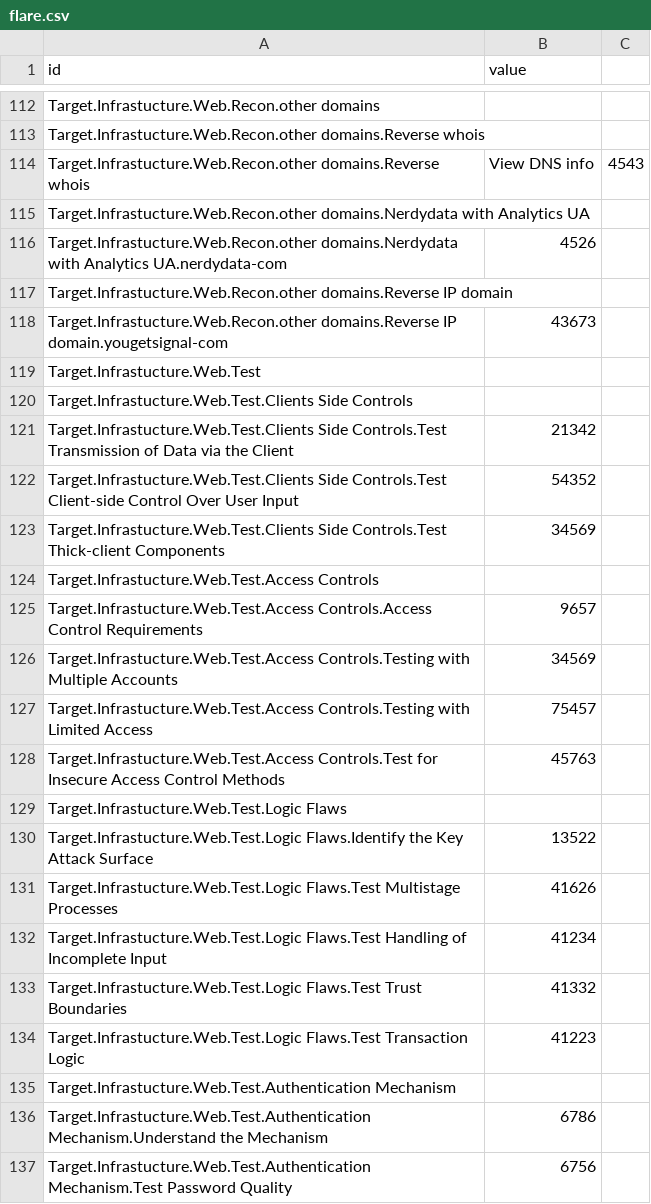
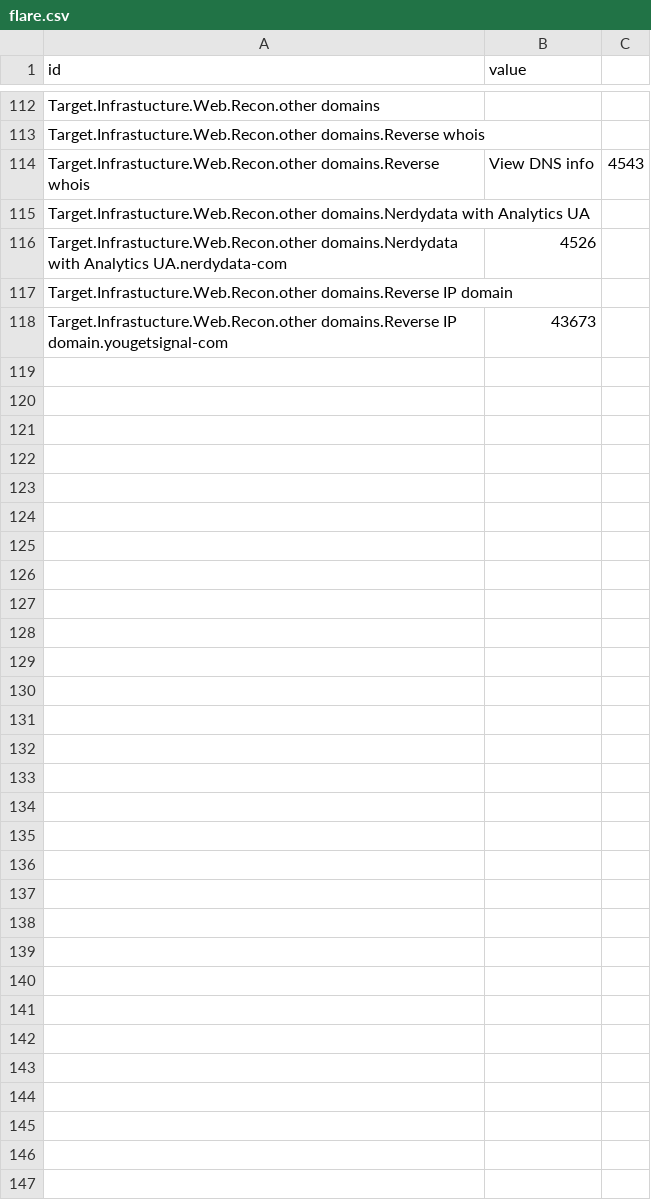
Before and after one commit to dynamicparallax/dynamicparallax.github.io, a CSV file: pages/flare.csv, drawn as a sheet; only a part is shown, gaps mark what is left out; the diff covers the shown part only; the diff names each change by its address in the sheet, - before the commit and + after, or states it on an @@ line.

Commit message:
Update flare.csv

```diff
--- a/pages/flare.csv
+++ b/pages/flare.csv
-row 119: Target.Infrastucture.Web.Test
-row 120: Target.Infrastucture.Web.Test.Clients Side Controls
-row 121: Target.Infrastucture.Web.Test.Clients Side Controls.Test Transmission of Data via the Client | 21342
-row 122: Target.Infrastucture.Web.Test.Clients Side Controls.Test Client-side Control Over User Input | 54352
-row 123: Target.Infrastucture.Web.Test.Clients Side Controls.Test Thick-client Components | 34569
-row 124: Target.Infrastucture.Web.Test.Access Controls
-row 125: Target.Infrastucture.Web.Test.Access Controls.Access Control Requirements | 9657
-row 126: Target.Infrastucture.Web.Test.Access Controls.Testing with Multiple Accounts | 34569
-row 127: Target.Infrastucture.Web.Test.Access Controls.Testing with Limited Access | 75457
-row 128: Target.Infrastucture.Web.Test.Access Controls.Test for Insecure Access Control Methods | 45763
-row 129: Target.Infrastucture.Web.Test.Logic Flaws
-row 130: Target.Infrastucture.Web.Test.Logic Flaws.Identify the Key Attack Surface | 13522
-row 131: Target.Infrastucture.Web.Test.Logic Flaws.Test Multistage Processes | 41626
-row 132: Target.Infrastucture.Web.Test.Logic Flaws.Test Handling of Incomplete Input | 41234
-row 133: Target.Infrastucture.Web.Test.Logic Flaws.Test Trust Boundaries | 41332
-row 134: Target.Infrastucture.Web.Test.Logic Flaws.Test Transaction Logic | 41223
-row 135: Target.Infrastucture.Web.Test.Authentication Mechanism
-row 136: Target.Infrastucture.Web.Test.Authentication Mechanism.Understand the Mechanism | 6786
-row 137: Target.Infrastucture.Web.Test.Authentication Mechanism.Test Password Quality | 6756
```
Also changed, not shown: 34 removed rows elsewhere in this file.
